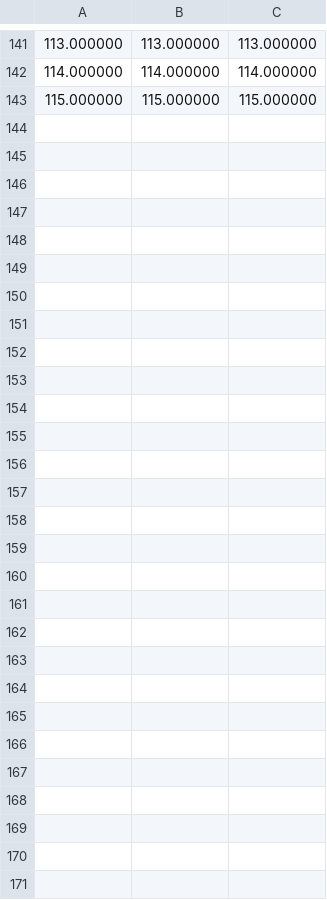
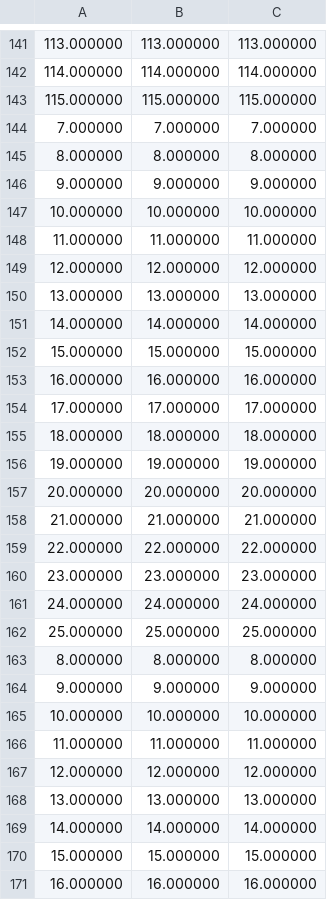
Before and after one commit to ArielSixwings/ImuBoxing, a CSV file: ImuBoxing/data/dataTest.csv, drawn as a sheet; only a part is shown, gaps mark what is left out.

```diff
--- a/ImuBoxing/data/dataTest.csv
+++ b/ImuBoxing/data/dataTest.csv
@@ -143 +143,29 @@
 115.000000,115.000000,115.000000
+7.000000,7.000000,7.000000
+8.000000,8.000000,8.000000
+9.000000,9.000000,9.000000
+10.000000,10.000000,10.000000
+11.000000,11.000000,11.000000
+12.000000,12.000000,12.000000
+13.000000,13.000000,13.000000
+14.000000,14.000000,14.000000
+15.000000,15.000000,15.000000
+16.000000,16.000000,16.000000
+17.000000,17.000000,17.000000
+18.000000,18.000000,18.000000
+19.000000,19.000000,19.000000
+20.000000,20.000000,20.000000
+21.000000,21.000000,21.000000
+22.000000,22.000000,22.000000
+23.000000,23.000000,23.000000
+24.000000,24.000000,24.000000
+25.000000,25.000000,25.000000
+8.000000,8.000000,8.000000
+9.000000,9.000000,9.000000
+10.000000,10.000000,10.000000
+11.000000,11.000000,11.000000
+12.000000,12.000000,12.000000
+13.000000,13.000000,13.000000
+14.000000,14.000000,14.000000
+15.000000,15.000000,15.000000
+16.000000,16.000000,16.000000
```
Also changed, not shown: 2 other files.
